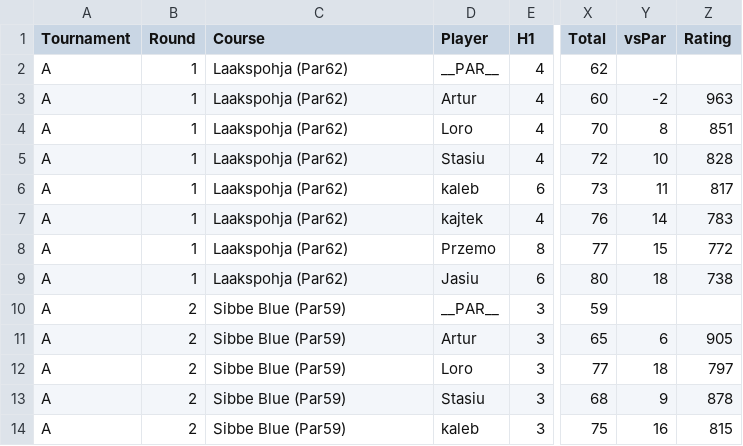
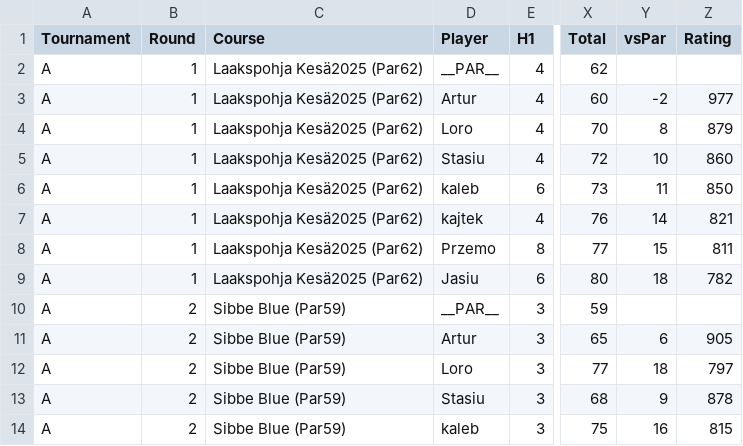
Before and after one commit to Piastoll/Discgolf-dashboard, a CSV file: data.csv, drawn as a sheet; only a part is shown, gaps mark what is left out; the diff names each change by its address in the sheet, - before the commit and + after, or states it on an @@ line.

Commit message:
Updated rating from round 1

```diff
--- a/data.csv
+++ b/data.csv
-C2:C9 (Course): Laakspohja (Par62)
+C2:C9 (Course): Laakspohja Kesä2025 (Par62)
-Z3 (Rating): 963
+Z3 (Rating): 977
-Z4 (Rating): 851
+Z4 (Rating): 879
-Z5 (Rating): 828
+Z5 (Rating): 860
-Z6 (Rating): 817
+Z6 (Rating): 850
-Z7 (Rating): 783
+Z7 (Rating): 821
-Z8 (Rating): 772
+Z8 (Rating): 811
-Z9 (Rating): 738
+Z9 (Rating): 782
```
